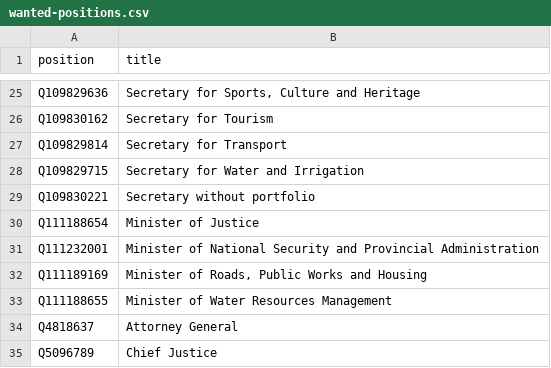
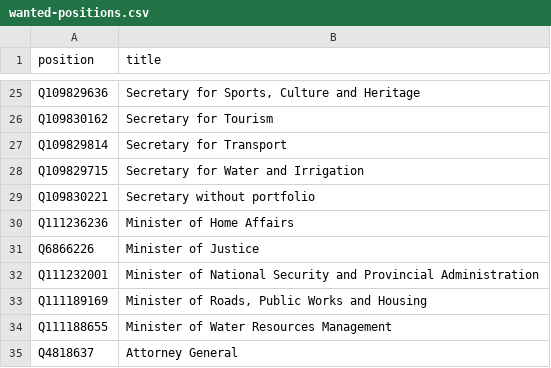
Before and after one commit to every-politician-scrapers/kenya, a CSV file: wikidata/wanted-positions.csv, drawn as a sheet; only a part is shown, gaps mark what is left out; the shorter side is filled out with more unchanged rows.

Commit message:
Add historic Minister of Justice position

```diff
--- a/wikidata/wanted-positions.csv
+++ b/wikidata/wanted-positions.csv
@@ -29,3 +29,4 @@ Q109829715,Secretary for Water and Irrigation
 Q109830221,Secretary without portfolio
-Q111188654,Minister of Justice
+Q111236236,Minister of Home Affairs
+Q6866226,Minister of Justice
 Q111232001,Minister of National Security and Provincial Administration
```
